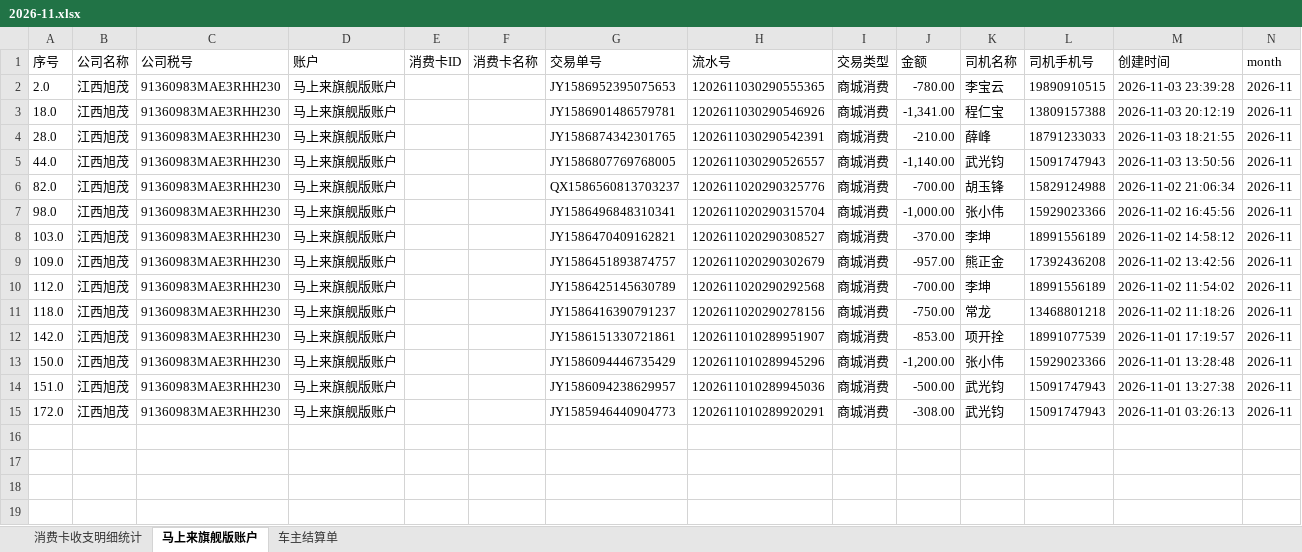
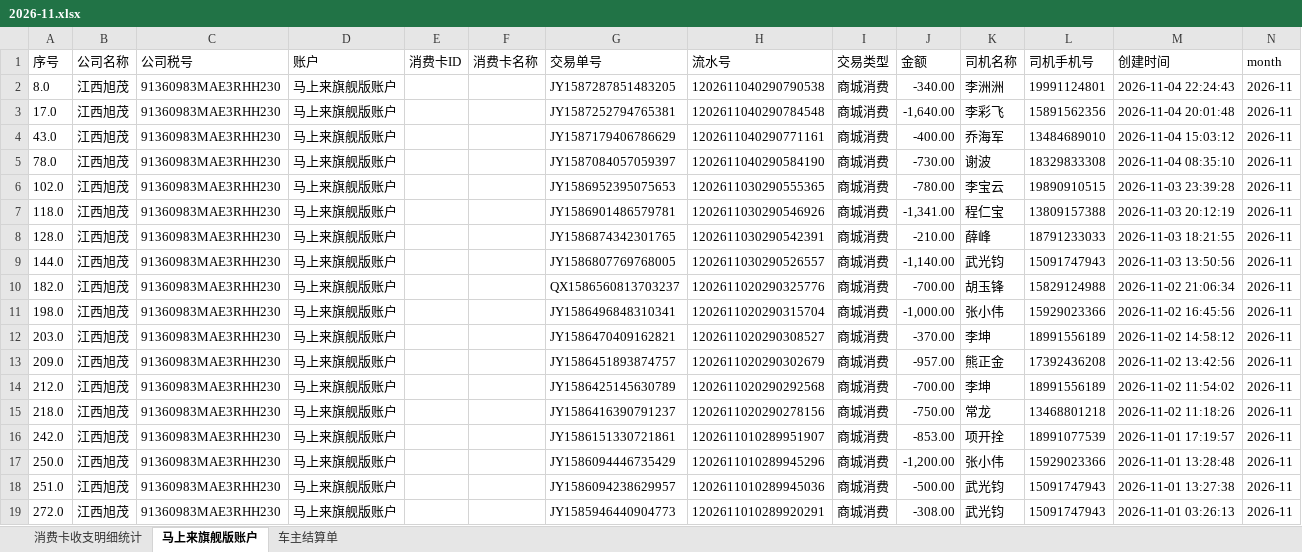
Before and after one commit to zhaoziwei11/workbench, an Excel workbook: exports/2026-11.xlsx, sheet 马上来旗舰版账户, drawn as a sheet; values as stored, in another font and other column widths than the file's, no borders; addresses are those after the commit; the diff names each change by its address in the sheet, - before the commit and + after, or states it on an @@ line.

```diff
--- a/exports/2026-11.xlsx (sheet 马上来旗舰版账户)
+++ b/exports/2026-11.xlsx (sheet 马上来旗舰版账户)
+row 2: 8.0 | 江西旭茂 | 91360983MAE3RHH230 | 马上来旗舰版账户 |  |  | JY1587287851483205 | 1202611040290790538 | 商城消费 | -340.00 | 李洲洲 | 19991124801 | 2026-11-04 22:24:43 | 2026-11
+row 3: 17.0 | 江西旭茂 | 91360983MAE3RHH230 | 马上来旗舰版账户 |  |  | JY1587252794765381 | 1202611040290784548 | 商城消费 | -1,640.00 | 李彩飞 | 15891562356 | 2026-11-04 20:01:48 | 2026-11
+row 4: 43.0 | 江西旭茂 | 91360983MAE3RHH230 | 马上来旗舰版账户 |  |  | JY1587179406786629 | 1202611040290771161 | 商城消费 | -400.00 | 乔海军 | 13484689010 | 2026-11-04 15:03:12 | 2026-11
+row 5: 78.0 | 江西旭茂 | 91360983MAE3RHH230 | 马上来旗舰版账户 |  |  | JY1587084057059397 | 1202611040290584190 | 商城消费 | -730.00 | 谢波 | 18329833308 | 2026-11-04 08:35:10 | 2026-11
-A6 (序号): 2.0
+A6 (序号): 102.0
-A7 (序号): 18.0
+A7 (序号): 118.0
-A8 (序号): 28.0
+A8 (序号): 128.0
-A9 (序号): 44.0
+A9 (序号): 144.0
-A10 (序号): 82.0
+A10 (序号): 182.0
-A11 (序号): 98.0
+A11 (序号): 198.0
-A12 (序号): 103.0
+A12 (序号): 203.0
-A13 (序号): 109.0
+A13 (序号): 209.0
-A14 (序号): 112.0
+A14 (序号): 212.0
-A15 (序号): 118.0
+A15 (序号): 218.0
-A16 (序号): 142.0
+A16 (序号): 242.0
-A17 (序号): 150.0
+A17 (序号): 250.0
-A18 (序号): 151.0
+A18 (序号): 251.0
-A19 (序号): 172.0
+A19 (序号): 272.0
```
Also changed, not shown: sheet 车主结算单, sheet 消费卡收支明细统计.
